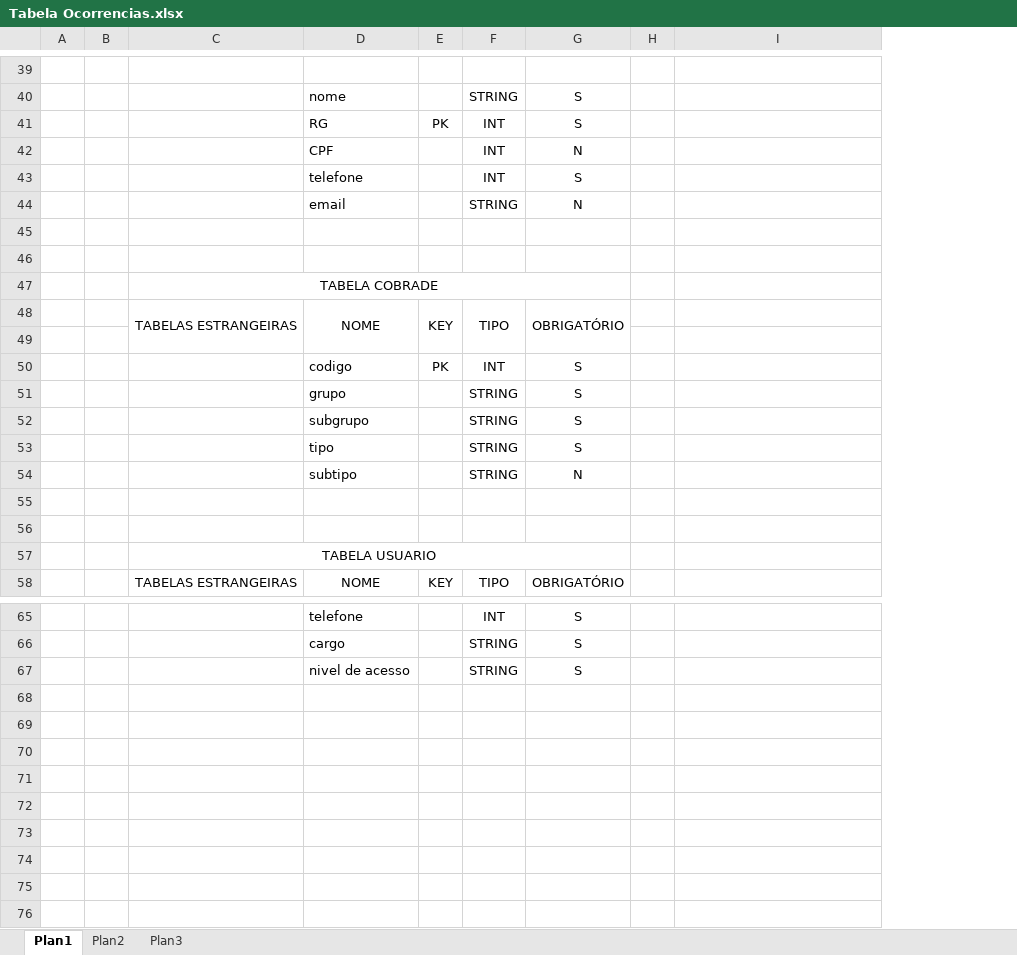
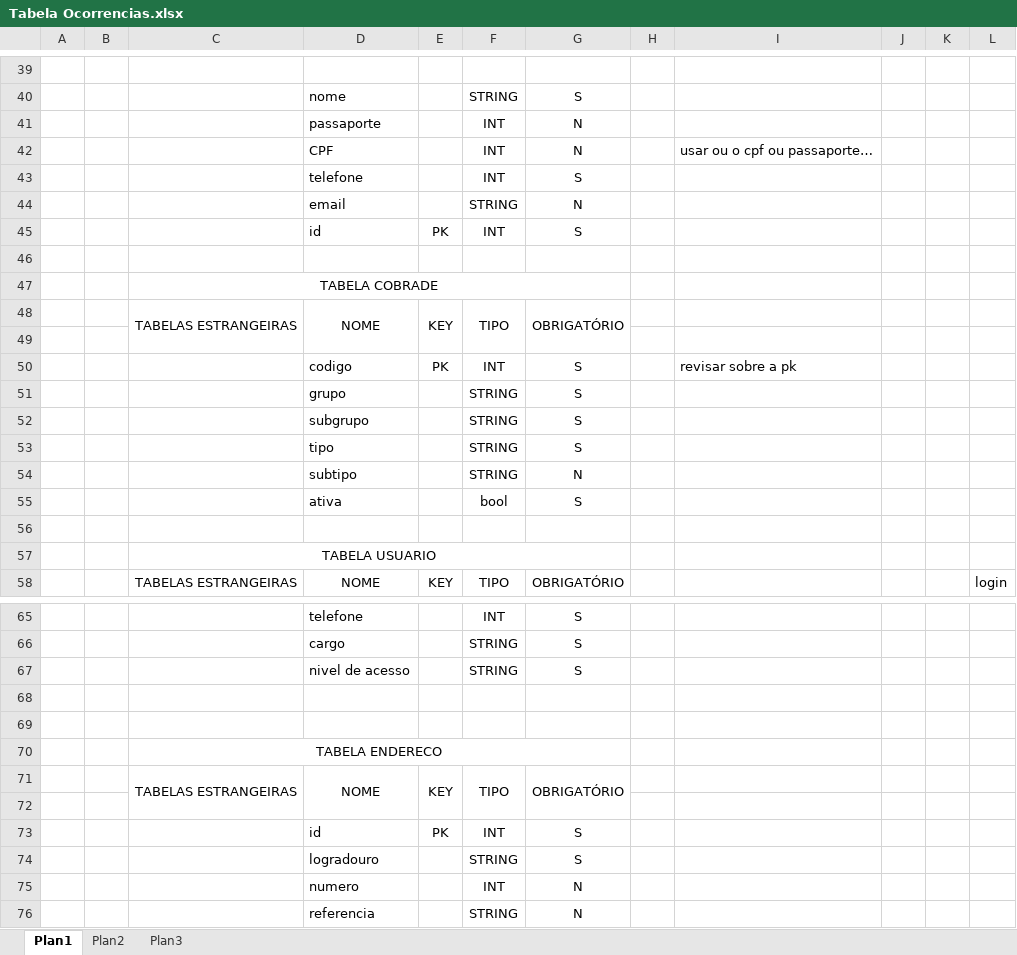
Before and after one commit to JonathWesley/ProjetoDefesaCivil, an Excel workbook: Documentos oficiais/Tabela Ocorrencias.xlsx, sheet Plan1, drawn as a sheet; only a part is shown, gaps mark what is left out; values as stored, in another font and other column widths than the file's, no borders; removed rows and columns are numbered as before the commit, all else as after; the diff covers the shown part only; the diff names each change by its address in the sheet, - before the commit and + after, or states it on an @@ line.

```diff
--- a/Documentos oficiais/Tabela Ocorrencias.xlsx (sheet Plan1)
+++ b/Documentos oficiais/Tabela Ocorrencias.xlsx (sheet Plan1)
-column B, empty
+column B, empty
+column J, empty
+column K, empty
+column L, row 58: login
-row 41:  |  |  | RG | PK | INT | S
+row 41:  |  |  | passaporte |  | INT | N
-I42: (empty)
+I42: usar ou o cpf ou passaporte…
-row 45: (empty)
+row 45:  |  |  | id | PK | INT | S
-I50: (empty)
+I50: revisar sobre a pk
-row 55: (empty)
+row 55:  |  |  | ativa |  | bool | S
+row 68: (empty)
+row 69: (empty)
+row 70:  |  | TABELA ENDERECO
+row 71:  |  | TABELAS ESTRANGEIRAS | NOME | KEY | TIPO | OBRIGATÓRIO
+row 72: (empty)
+row 73:  |  |  | id | PK | INT | S
+row 74:  |  |  | logradouro |  | STRING | S
+row 75:  |  |  | numero |  | INT | N
+row 76:  |  |  | referencia |  | STRING | N
```
Also changed, not shown: 5 edited cells and merged cells elsewhere in this sheet.
